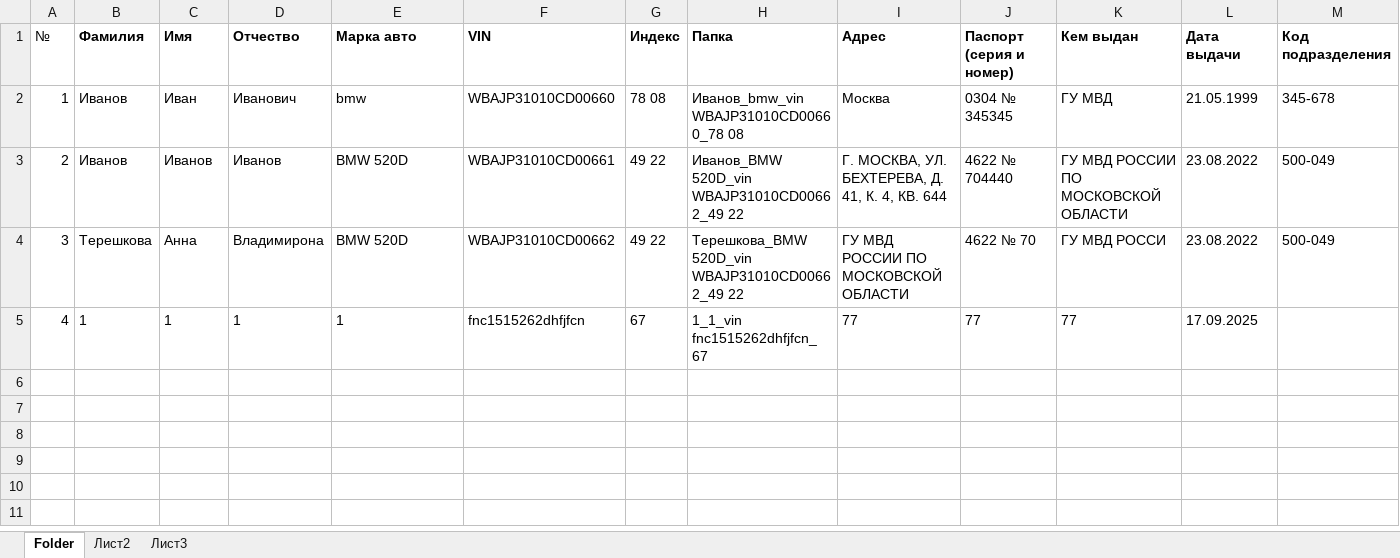
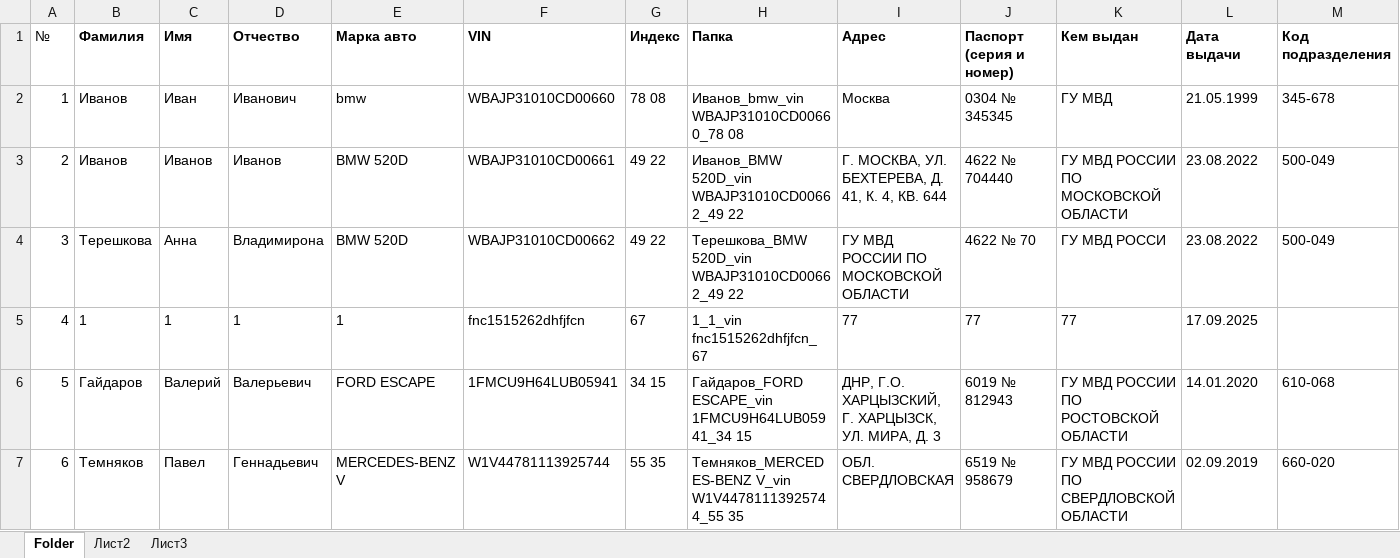
Before and after one commit to MichaelMigachev/AutoContractManager, an Excel workbook: data/database_of_contracts.xlsx, sheet Folder, drawn as a sheet; only a part is shown; values as stored, in another font and other column widths than the file's, no borders; rows hold the shown columns only; the diff names each change by its address in the sheet, - before the commit and + after, or states it on an @@ line.

```diff
--- a/data/database_of_contracts.xlsx (sheet Folder)
+++ b/data/database_of_contracts.xlsx (sheet Folder)
+row 6: 5 | Гайдаров | Валерий | Валерьевич | FORD ESCAPE | 1FMCU9H64LUB05941 | 34 15 | Гайдаров_FORD ESCAPE_vin 1FMCU9H64LUB05941_34 15 | ДНР, Г.О. ХАРЦЫЗСКИЙ, Г. ХАРЦЫЗСК, УЛ. МИРА, Д. 3 | 6019 № 812943 | ГУ МВД РОССИИ ПО РОСТОВСКОЙ ОБЛАСТИ | 14.01.2020 | 610-068
+row 7: 6 | Темняков | Павел | Геннадьевич | MERCEDES-BENZ V | W1V44781113925744 | 55 35 | Темняков_MERCEDES-BENZ V_vin W1V44781113925744_55 35 | ОБЛ. СВЕРДЛОВСКАЯ | 6519 № 958679 | ГУ МВД РОССИИ ПО СВЕРДЛОВСКОЙ ОБЛАСТИ | 02.09.2019 | 660-020
```
Also changed, not shown: data/contracts_registry.xlsx, 3 other files.
